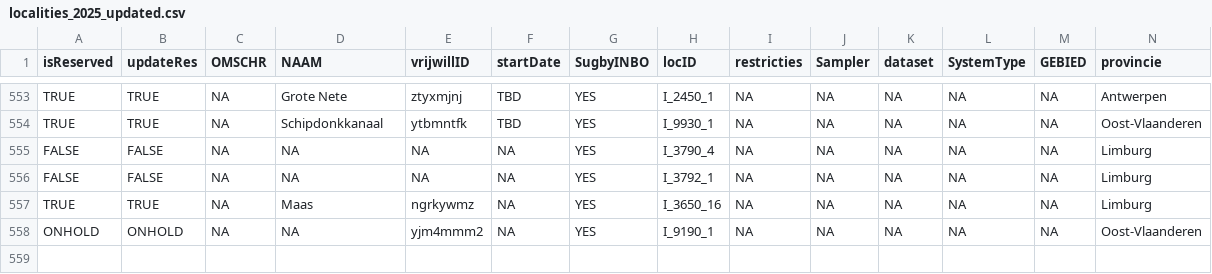
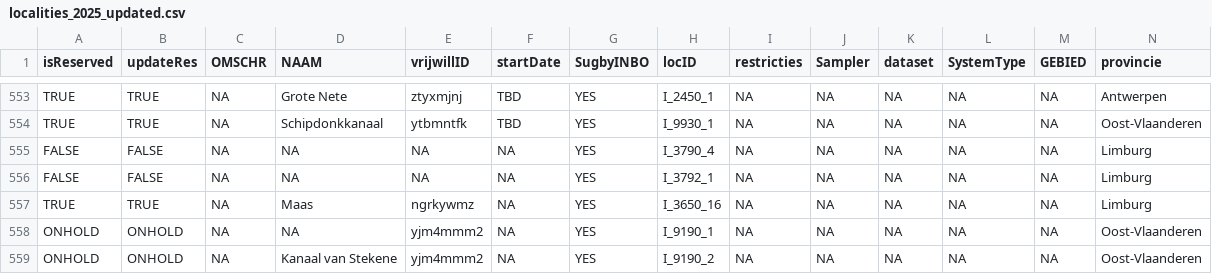
Before and after one commit to inbo/craywatch, a CSV file: R/data/output/localities_2025_updated.csv, drawn as a sheet; only a part is shown, gaps mark what is left out; rows hold the shown columns only; the diff names each change by its address in the sheet, - before the commit and + after, or states it on an @@ line.

```diff
--- a/R/data/output/localities_2025_updated.csv
+++ b/R/data/output/localities_2025_updated.csv
+row 559: ONHOLD | ONHOLD | NA | Kanaal van Stekene | yjm4mmm2 | NA | YES | I_9190_2 | NA | NA | NA | NA | NA | Oost-Vlaanderen
```
Also changed, not shown: assets/localities.csv.
